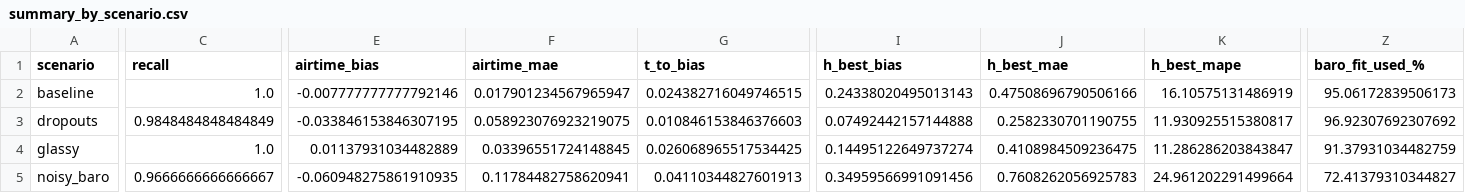
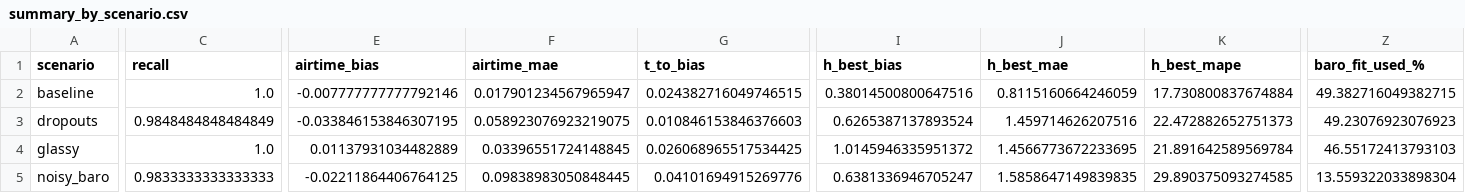
Before and after one commit to vuksv/kite-app, a CSV file: docs/summary_by_scenario.csv, drawn as a sheet; only a part is shown, gaps mark what is left out; the diff covers the shown part only; the diff names each change by its address in the sheet, - before the commit and + after, or states it on an @@ line.

```diff
--- a/docs/summary_by_scenario.csv
+++ b/docs/summary_by_scenario.csv
-I2 (h_best_bias): 0.24338020495013143
+I2 (h_best_bias): 0.38014500800647516
-J2 (h_best_mae): 0.47508696790506166
+J2 (h_best_mae): 0.8115160664246059
-K2 (h_best_mape): 16.10575131486919
+K2 (h_best_mape): 17.730800837674884
-Z2 (baro_fit_used_%): 95.06172839506173
+Z2 (baro_fit_used_%): 49.382716049382715
-I3 (h_best_bias): 0.07492442157144888
+I3 (h_best_bias): 0.6265387137893524
-J3 (h_best_mae): 0.2582330701190755
+J3 (h_best_mae): 1.459714626207516
-K3 (h_best_mape): 11.930925515380817
+K3 (h_best_mape): 22.472882652751373
-Z3 (baro_fit_used_%): 96.92307692307692
+Z3 (baro_fit_used_%): 49.23076923076923
-I4 (h_best_bias): 0.14495122649737274
+I4 (h_best_bias): 1.0145946335951372
-J4 (h_best_mae): 0.4108984509236475
+J4 (h_best_mae): 1.4566773672233695
-K4 (h_best_mape): 11.286286203843847
+K4 (h_best_mape): 21.891642589569784
-Z4 (baro_fit_used_%): 91.37931034482759
+Z4 (baro_fit_used_%): 46.55172413793103
-C5 (recall): 0.9666666666666667
+C5 (recall): 0.9833333333333333
-E5 (airtime_bias): -0.060948275861910935
+E5 (airtime_bias): -0.02211864406764125
-F5 (airtime_mae): 0.11784482758620941
+F5 (airtime_mae): 0.09838983050848445
-G5 (t_to_bias): 0.04110344827601913
+G5 (t_to_bias): 0.04101694915269776
-I5 (h_best_bias): 0.34959566991091456
+I5 (h_best_bias): 0.6381336946705247
-J5 (h_best_mae): 0.7608262056925783
+J5 (h_best_mae): 1.5858647149839835
-K5 (h_best_mape): 24.961202291499664
+K5 (h_best_mape): 29.890375093274585
-Z5 (baro_fit_used_%): 72.41379310344827
+Z5 (baro_fit_used_%): 13.559322033898304
```
Also changed, not shown: 62 edited cells elsewhere in this file, docs/summary_by_height_bin.csv, 12 other files.
